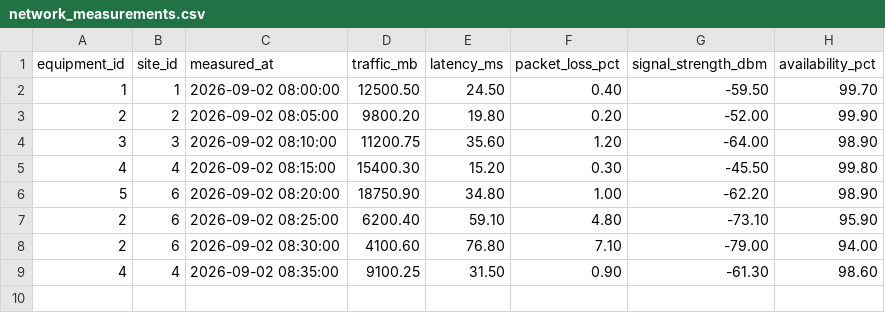
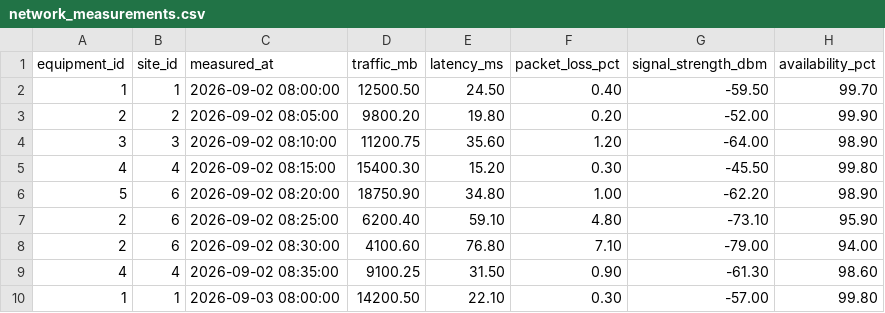
Before and after one commit to BRANDONPAUL340/uganda-network-intelligence, a CSV file: data/bronze/network_measurements.csv, drawn as a sheet.

```diff
--- a/data/bronze/network_measurements.csv
+++ b/data/bronze/network_measurements.csv
@@ -9 +9,2 @@ equipment_id,site_id,measured_at,traffic_mb,latency_ms,packet_loss_pct,signal_st
 4,4,2026-09-02 08:35:00,9100.25,31.50,0.90,-61.30,98.60
+1,1,2026-09-03 08:00:00,14200.50,22.10,0.30,-57.00,99.80
```
Also changed, not shown: 2 other files.
